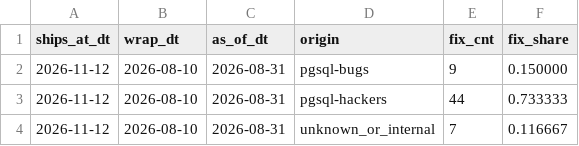
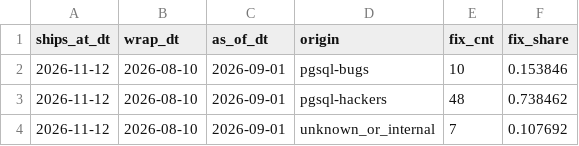
Before and after one commit to dorianinsights/postgres_bug_analysis, a CSV file: data/derived/fct_pending_fix_origins_agg.csv, drawn as a sheet.

```diff
--- a/data/derived/fct_pending_fix_origins_agg.csv
+++ b/data/derived/fct_pending_fix_origins_agg.csv
@@ -1,4 +1,4 @@
 ships_at_dt,wrap_dt,as_of_dt,origin,fix_cnt,fix_share
-2026-11-12,2026-08-10,2026-08-31,pgsql-bugs,9,0.150000
-2026-11-12,2026-08-10,2026-08-31,pgsql-hackers,44,0.733333
-2026-11-12,2026-08-10,2026-08-31,unknown_or_internal,7,0.116667
+2026-11-12,2026-08-10,2026-09-01,pgsql-bugs,10,0.153846
+2026-11-12,2026-08-10,2026-09-01,pgsql-hackers,48,0.738462
+2026-11-12,2026-08-10,2026-09-01,unknown_or_internal,7,0.107692
```
Also changed, not shown: data/derived/dim_release.csv, data/derived/fct_bug_reports_monthly_agg.csv, 2 other files.
